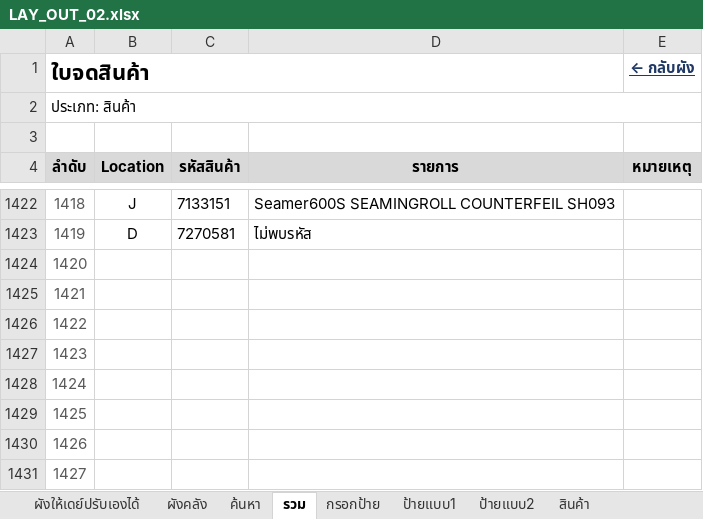
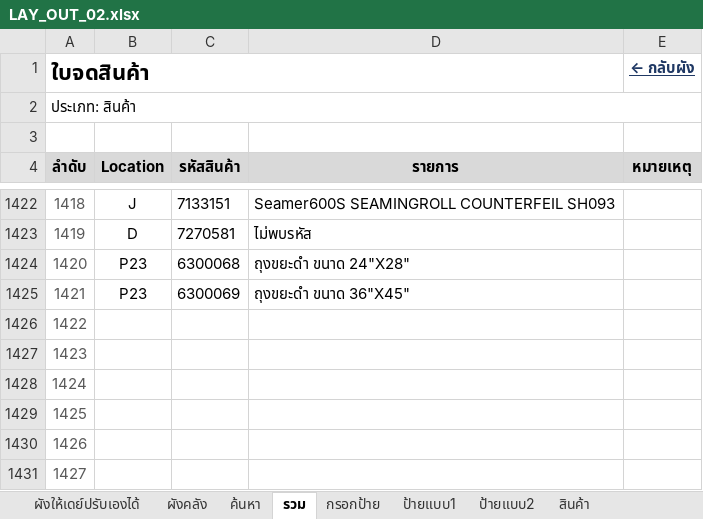
Before and after one commit to warawootkhatsongkram-lang/Layout-itail, an Excel workbook: LAY_OUT_02.xlsx, sheet รวม, drawn as a sheet; only a part is shown, gaps mark what is left out; values as stored, in another font and other column widths than the file's, no borders; conditional formats not drawn; the diff names each change by its address in the sheet, - before the commit and + after, or states it on an @@ line.

```diff
--- a/LAY_OUT_02.xlsx (sheet รวม)
+++ b/LAY_OUT_02.xlsx (sheet รวม)
-B1424:B1425 (Location): (empty)
+B1424:B1425 (Location): P23
-C1424 (รหัสสินค้า): (empty)
+C1424 (รหัสสินค้า): 6300068
-D1424 (รายการ): (empty)
+D1424 (รายการ): ถุงขยะดำ ขนาด 24"X28"
-C1425 (รหัสสินค้า): (empty)
+C1425 (รหัสสินค้า): 6300069
-D1425 (รายการ): (empty)
+D1425 (รายการ): ถุงขยะดำ ขนาด 36"X45"
```
Also changed, not shown: 2 other files.
